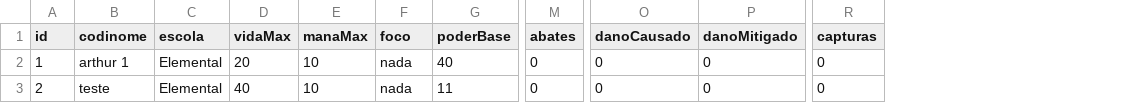
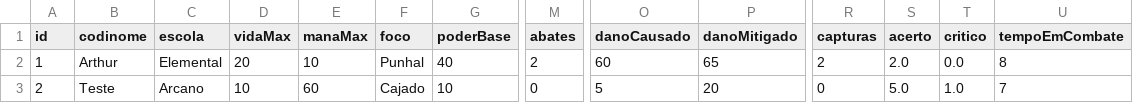
Before and after one commit to Arthur-Ono/Coliseu-de-Magos, a CSV file: magos.csv, drawn as a sheet; only a part is shown, gaps mark what is left out; the diff covers the shown part only; the diff names each change by its address in the sheet, - before the commit and + after, or states it on an @@ line.

```diff
--- a/magos.csv
+++ b/magos.csv
+column S (acerto), rows 2-3: 2.0 | 5.0
+column T (critico), rows 2-3: 0.0 | 1.0
+column U (tempoEmCombate), rows 2-3: 8 | 7
-B2 (codinome): arthur 1
+B2 (codinome): Arthur
-F2 (foco): nada
+F2 (foco): Punhal
-M2 (abates): 0
+M2 (abates): 2
-O2 (danoCausado): 0
+O2 (danoCausado): 60
-P2 (danoMitigado): 0
+P2 (danoMitigado): 65
-R2 (capturas): 0
+R2 (capturas): 2
-B3 (codinome): teste
+B3 (codinome): Teste
-C3 (escola): Elemental
+C3 (escola): Arcano
-D3 (vidaMax): 40
+D3 (vidaMax): 10
-E3 (manaMax): 10
+E3 (manaMax): 60
-F3 (foco): nada
+F3 (foco): Cajado
-G3 (poderBase): 11
+G3 (poderBase): 10
-O3 (danoCausado): 0
+O3 (danoCausado): 5
-P3 (danoMitigado): 0
+P3 (danoMitigado): 20
```
Also changed, not shown: 2 edited cells elsewhere in this file, 11 other files.
